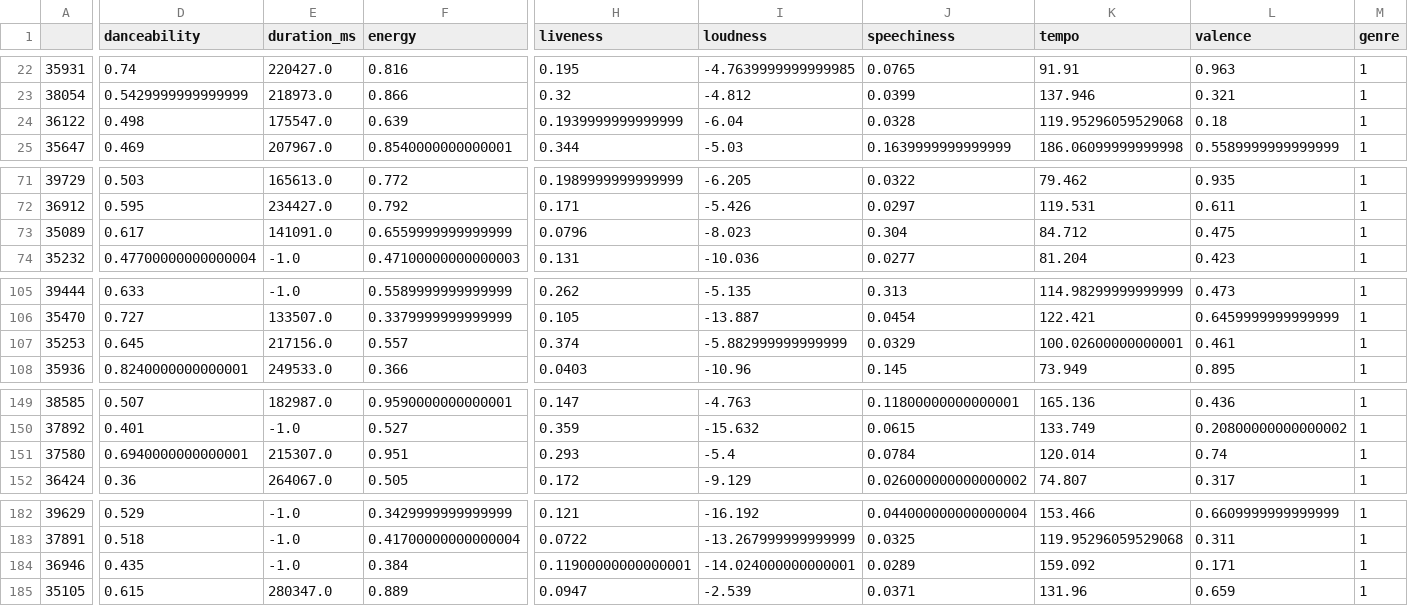
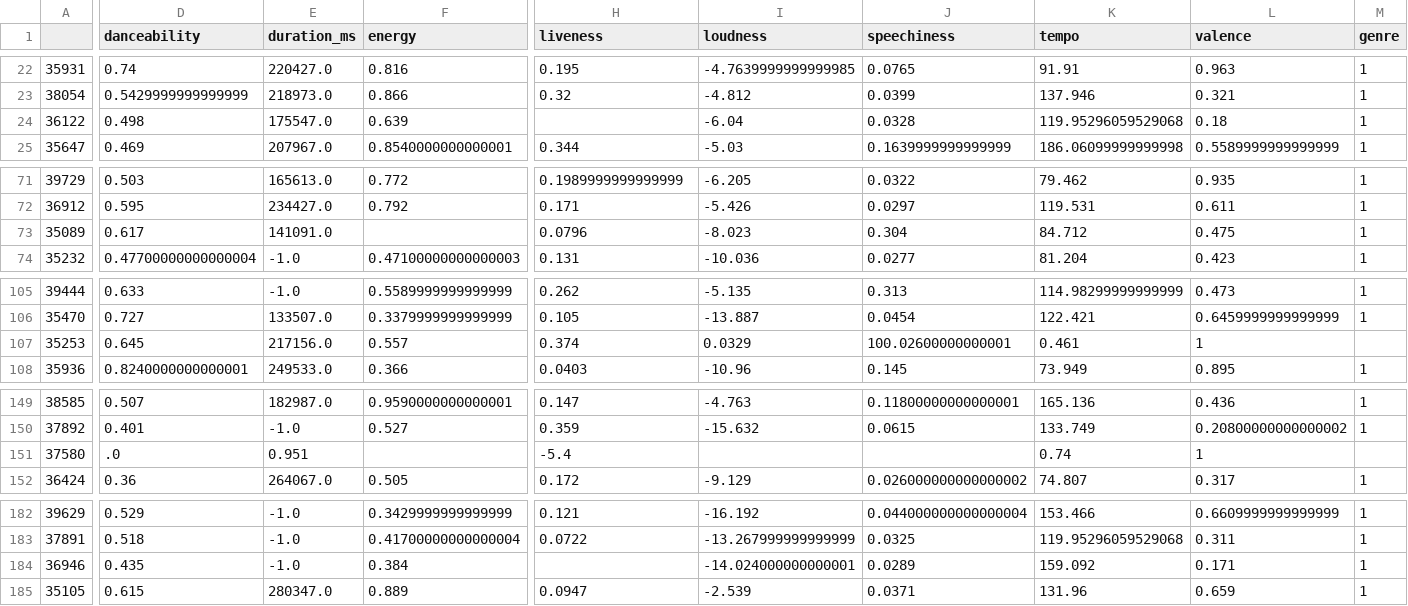
Before and after one commit to xLiQuiDz/Erasmus, a CSV file: Data Science - Lecture 3/Datasets/music_clean.csv, drawn as a sheet; only a part is shown, gaps mark what is left out; the diff covers the shown part only; the diff names each change by its address in the sheet, - before the commit and + after, or states it on an @@ line.

Commit message:
Update music_clean.csv

```diff
--- a/Data Science - Lecture 3/Datasets/music_clean.csv
+++ b/Data Science - Lecture 3/Datasets/music_clean.csv
-H24 (liveness): 0.1939999999999999
+H24 (liveness): (empty)
-F73 (energy): 0.6559999999999999
+F73 (energy): (empty)
-I107 (loudness): -5.882999999999999
+I107 (loudness): 0.0329
-J107 (speechiness): 0.0329
+J107 (speechiness): 100.02600000000001
-K107 (tempo): 100.02600000000001
+K107 (tempo): 0.461
-L107 (valence): 0.461
+L107 (valence): 1
-M107 (genre): 1
+M107 (genre): (empty)
-D151 (danceability): 0.6940000000000001
+D151 (danceability): .0
-E151 (duration_ms): 215307.0
+E151 (duration_ms): 0.951
-F151 (energy): 0.951
+F151 (energy): (empty)
-H151 (liveness): 0.293
+H151 (liveness): -5.4
-I151 (loudness): -5.4
+I151 (loudness): (empty)
-J151 (speechiness): 0.0784
+J151 (speechiness): (empty)
-K151 (tempo): 120.014
+K151 (tempo): 0.74
-L151 (valence): 0.74
+L151 (valence): 1
-M151 (genre): 1
+M151 (genre): (empty)
-H184 (liveness): 0.11900000000000001
+H184 (liveness): (empty)
```
Also changed, not shown: 5 edited cells elsewhere in this file.
